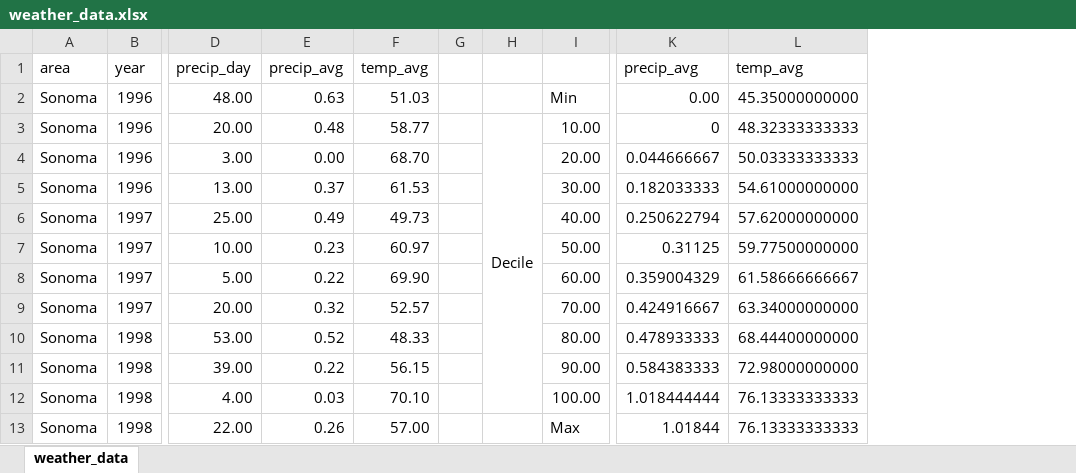
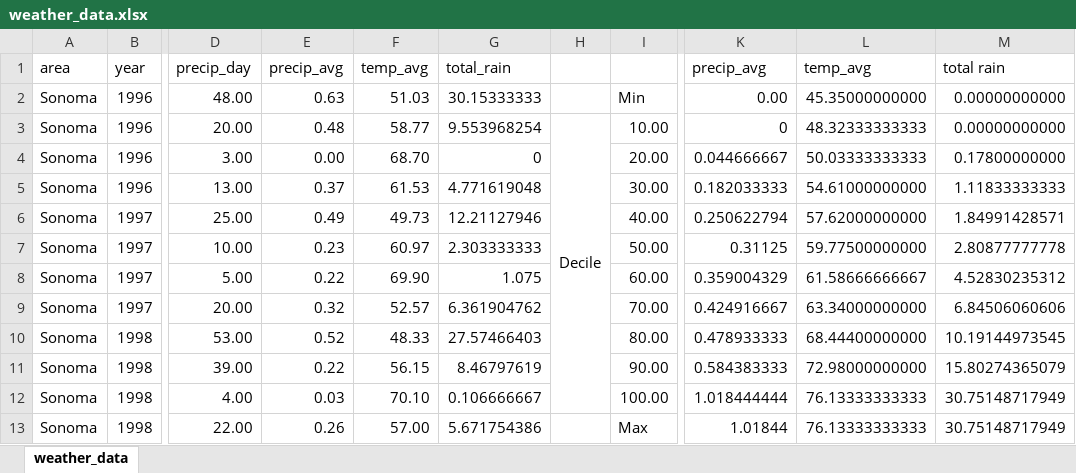
Before and after one commit to mz322/CS-3300-P2, an Excel workbook: weather_data.xlsx, sheet weather_data, drawn as a sheet; only a part is shown, gaps mark what is left out; values as stored, in another font and other column widths than the file's, no borders; removed rows and columns are numbered as before the commit, all else as after; the diff names each change by its address in the sheet, - before the commit and + after, or states it on an @@ line.

```diff
--- a/weather_data.xlsx (sheet weather_data)
+++ b/weather_data.xlsx (sheet weather_data)
-column G, empty
+column G, rows 1-13: total_rain | 30.15333333 | 9.553968254 | 0 | 4.771619048 | 12.21127946 | 2.303333333 | 1.075 | 6.361904762 | 27.57466403 | 8.46797619 | 0.106666667 | 5.671754386
+column M, rows 1-13: total rain | 0.00000000000 | 0.00000000000 | 0.17800000000 | 1.11833333333 | 1.84991428571 | 2.80877777778 | 4.52830235312 | 6.84506060606 | 10.19144973545 | 15.80274365079 | 30.75148717949 | 30.75148717949
```
Also changed, not shown: 1 other file.
